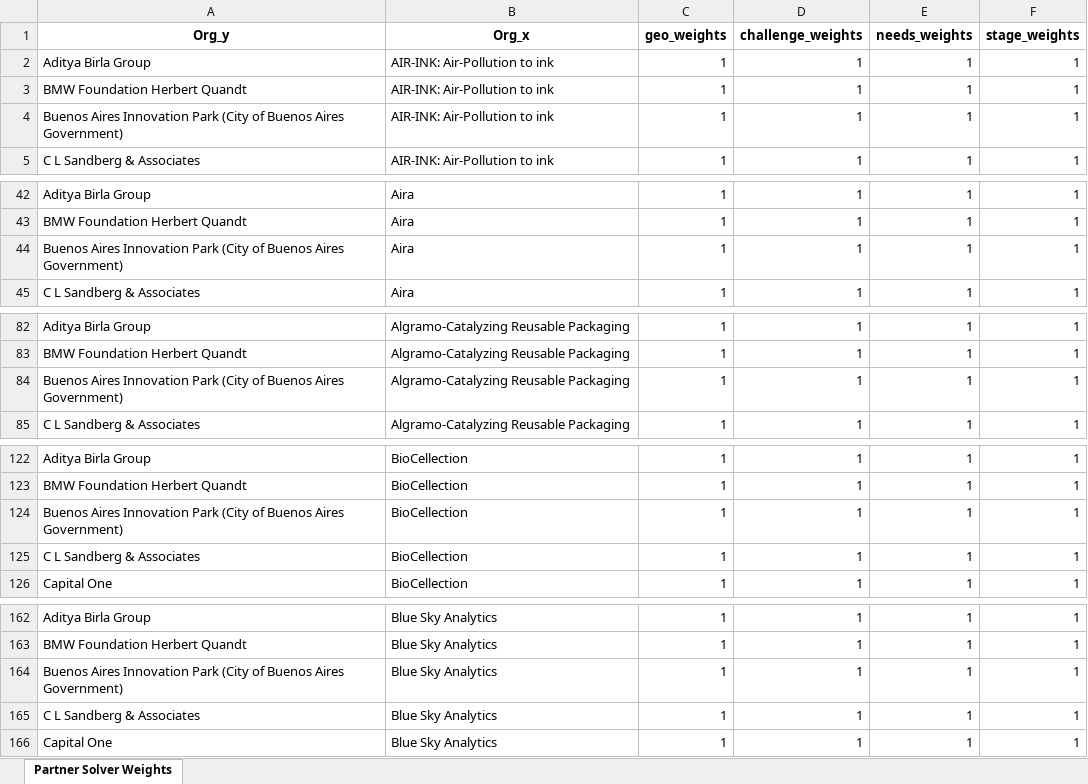
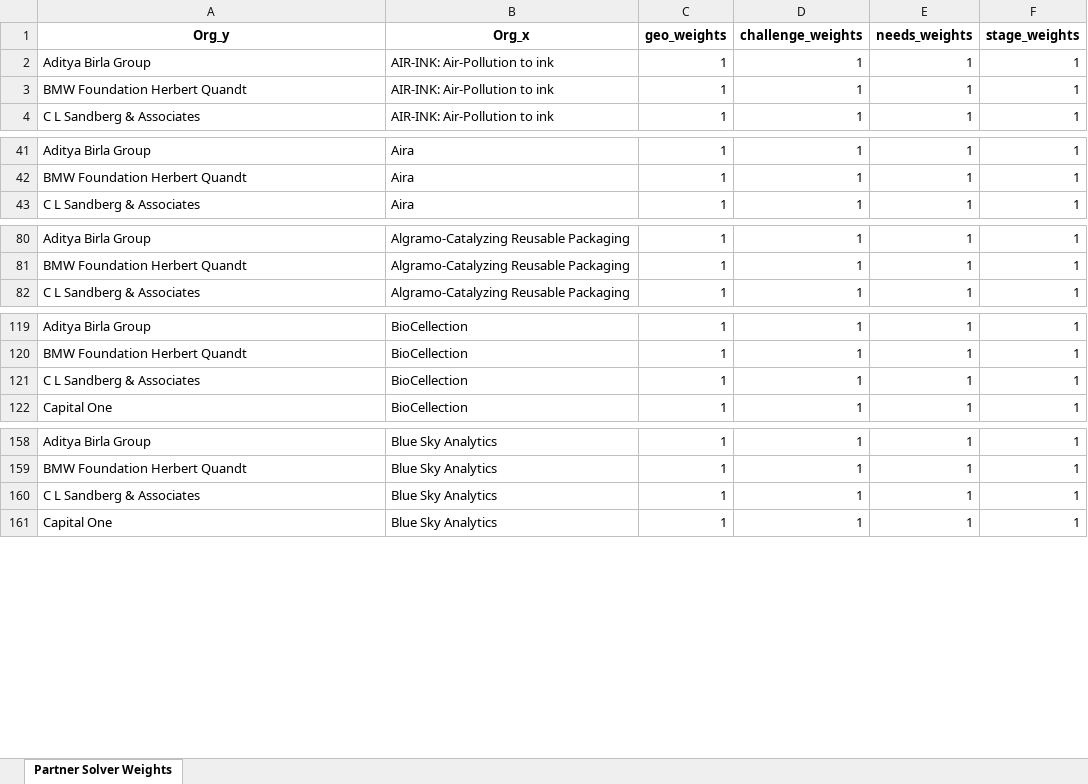
Before and after one commit to vsathwikm/Plotly_MIT_Solve_Heroku, an Excel workbook: app/outputs/partner-solver-init-weights.xlsx, sheet Partner Solver Weights, drawn as a sheet; only a part is shown, gaps mark what is left out; values as stored, in another font and other column widths than the file's, no borders; the diff covers the shown part only; the diff names each change by its address in the sheet, - before the commit and + after, or states it on an @@ line.

Commit message:
added partner tracking sheet

```diff
--- a/app/outputs/partner-solver-init-weights.xlsx (sheet Partner Solver Weights)
+++ b/app/outputs/partner-solver-init-weights.xlsx (sheet Partner Solver Weights)
-row 4: Buenos Aires Innovation Park (City of Buenos Aires Government) | AIR-INK: Air-Pollution to ink | 1 | 1 | 1 | 1
-row 44: Buenos Aires Innovation Park (City of Buenos Aires Government) | Aira | 1 | 1 | 1 | 1
-row 84: Buenos Aires Innovation Park (City of Buenos Aires Government) | Algramo-Catalyzing Reusable Packaging | 1 | 1 | 1 | 1
-row 124: Buenos Aires Innovation Park (City of Buenos Aires Government) | BioCellection | 1 | 1 | 1 | 1
-row 164: Buenos Aires Innovation Park (City of Buenos Aires Government) | Blue Sky Analytics | 1 | 1 | 1 | 1
```
Also changed, not shown: 27 removed rows, 5 edited cells and cell formats elsewhere in this sheet, app/outputs/total_score_from_upload.xlsx, 11 other files.
